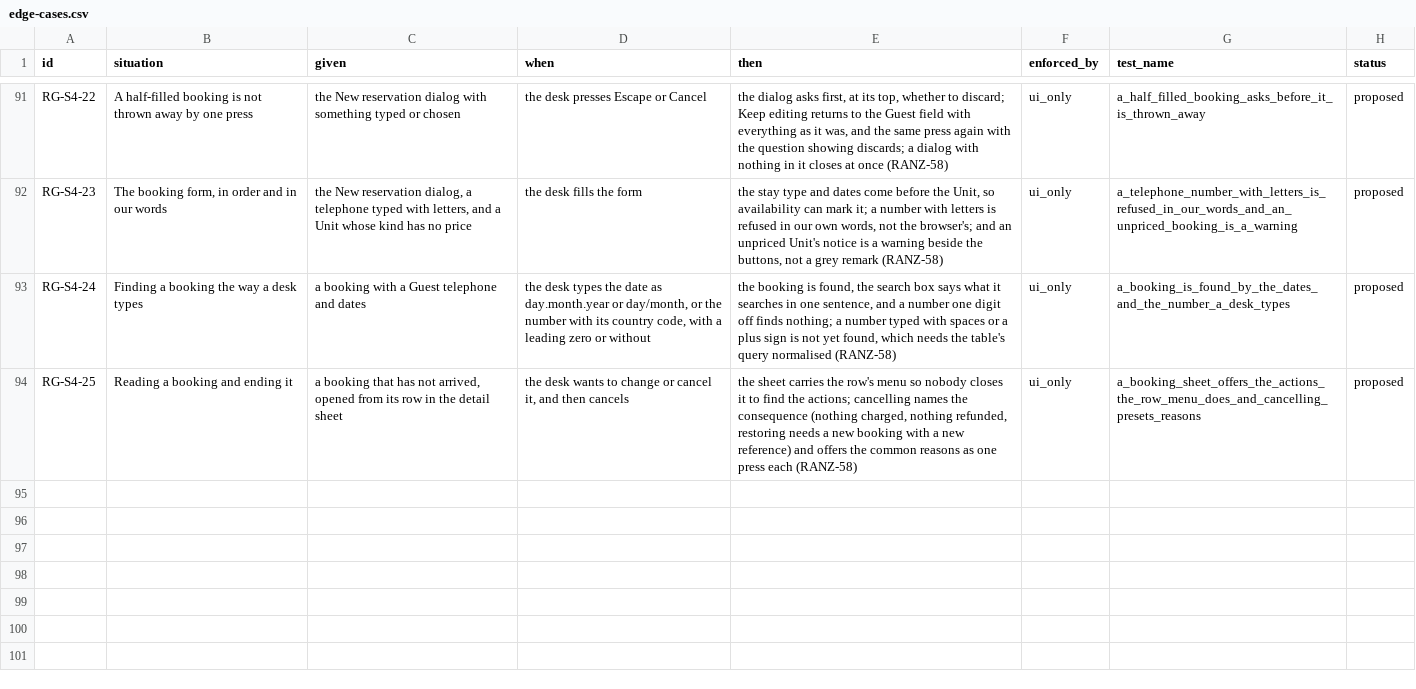
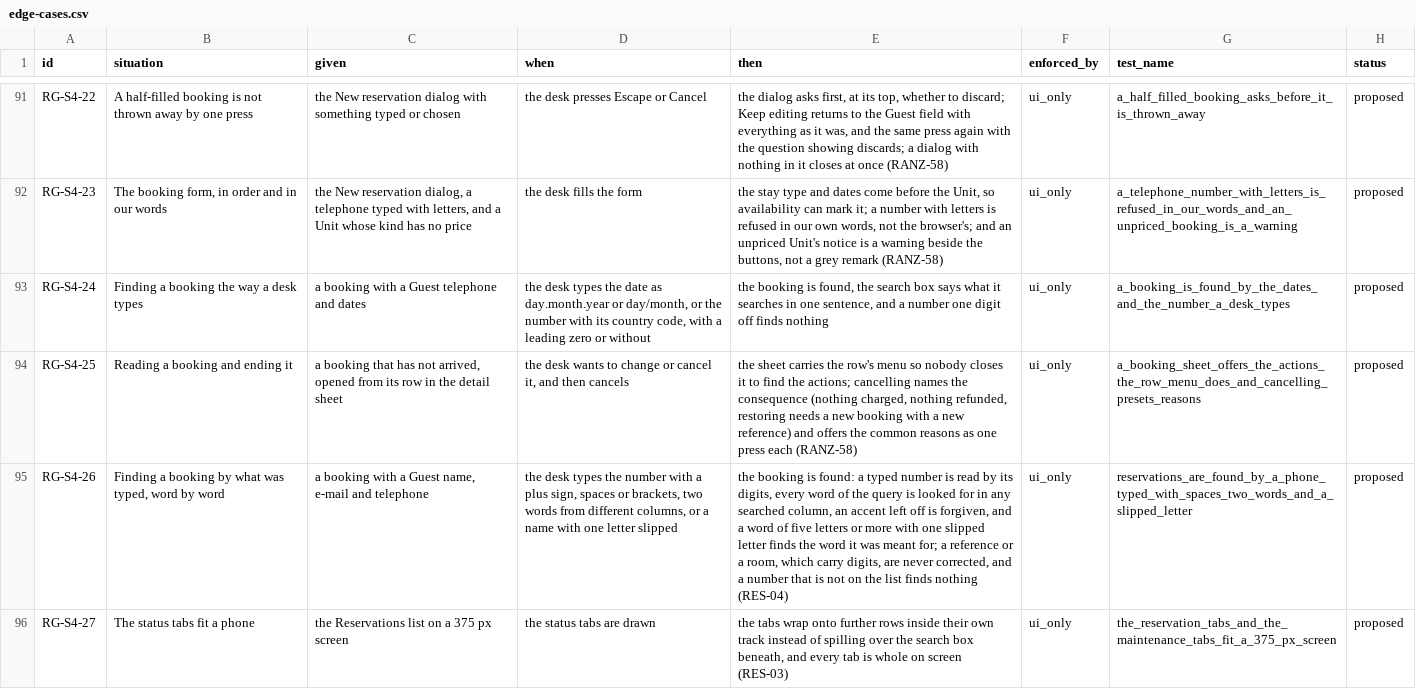
Before and after one commit to prizic/ranza, a CSV file: docs/features/reservations-and-guests/edge-cases.csv, drawn as a sheet; only a part is shown, gaps mark what is left out; the diff names each change by its address in the sheet, - before the commit and + after, or states it on an @@ line.

```diff
--- a/docs/features/reservations-and-guests/edge-cases.csv
+++ b/docs/features/reservations-and-guests/edge-cases.csv
-E93 (then): …off finds nothing; a number typed with spaces or a plus sign is not yet found, which needs the table's query normalised (RANZ-58)
+E93 (then): …off finds nothing
+row 95: RG-S4-26 | Finding a booking by what was typed, word by word | a booking with a Guest name, e-mail and telephone | the desk types the number with a plus sign, spaces or brackets, two words from different columns, or a name with one letter slipped | the booking is found: a typed number is read by its digits, every word of the query is looked for in any searched column, an accent left off is forgiven, and a word of five letters or more with one slipped letter finds the word it was meant for; a reference or a room, which carry digits, are never corrected, and a number that is not on the list finds nothing (RES-04) | ui_only | reservations_are_found_by_a_phone_typed_with_spaces_two_words_and_a_slipped_letter | proposed
+row 96: RG-S4-27 | The status tabs fit a phone | the Reservations list on a 375 px screen | the status tabs are drawn | the tabs wrap onto further rows inside their own track instead of spilling over the search box beneath, and every tab is whole on screen (RES-03) | ui_only | the_reservation_tabs_and_the_maintenance_tabs_fit_a_375_px_screen | proposed
```
Also changed, not shown: docs/features/front-desk/edge-cases.csv, docs/features/housekeeping/edge-cases.csv, 13 other files.
